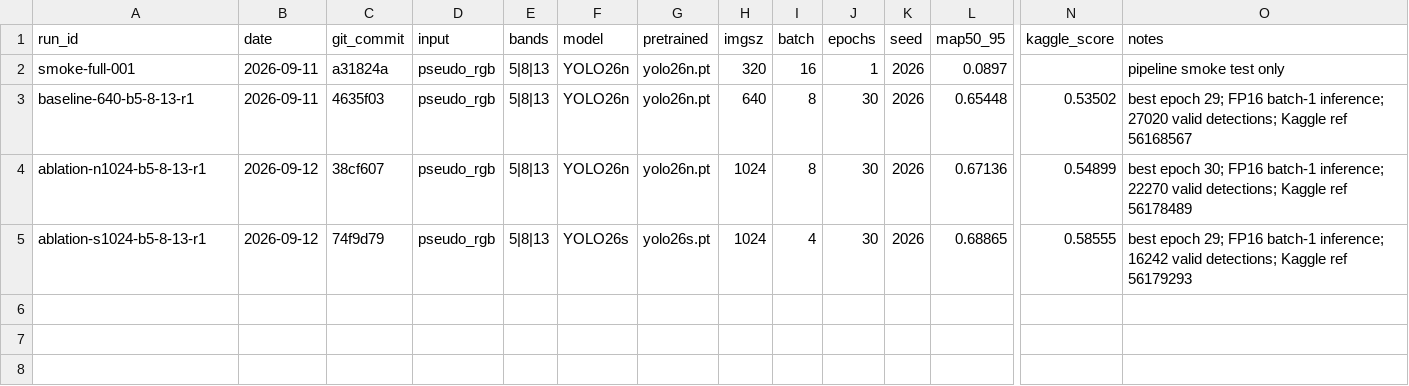
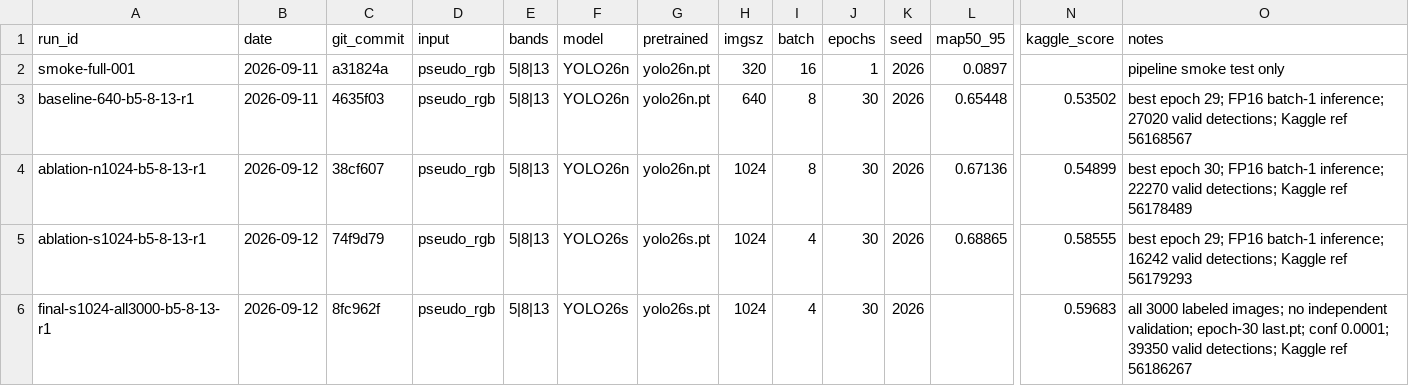
Before and after one commit to khalilpong/hyperspectral-object-detection-2026, a CSV file: experiments/experiments.csv, drawn as a sheet; only a part is shown, gaps mark what is left out; rows hold the shown columns only; the diff names each change by its address in the sheet, - before the commit and + after, or states it on an @@ line.

Commit message:
record full-data YOLO26s result

```diff
--- a/experiments/experiments.csv
+++ b/experiments/experiments.csv
+row 6: final-s1024-all3000-b5-8-13-r1 | 2026-09-12 | 8fc962f | pseudo_rgb | 5|8|13 | YOLO26s | yolo26s.pt | 1024 | 4 | 30 | 2026 |  | 0.59683 | all 3000 labeled images; no independent validation; epoch-30 last.pt; conf 0.0001; 39350 valid detections; Kaggle ref 56186267
```
Also changed, not shown: 1 other file.
